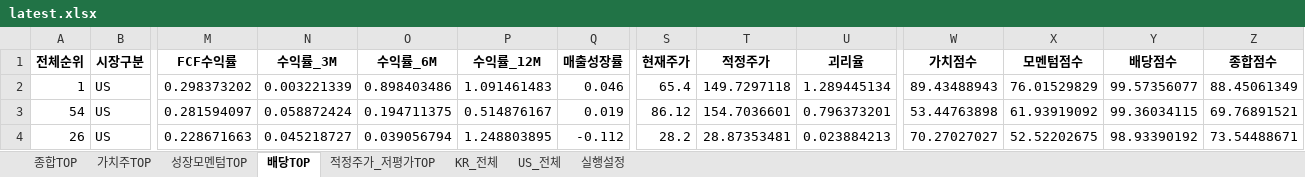
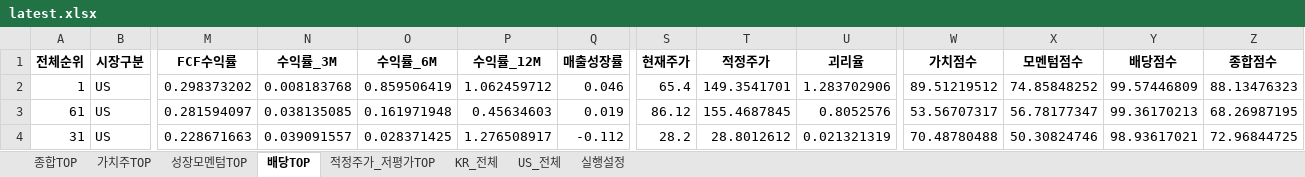
Before and after one commit to cskono1csm/stock-scanner, an Excel workbook: docs/reports/latest.xlsx, sheet 배당TOP, drawn as a sheet; only a part is shown, gaps mark what is left out; values as stored, in another font and other column widths than the file's, no borders; the diff covers the shown part only; the diff names each change by its address in the sheet, - before the commit and + after, or states it on an @@ line.

```diff
--- a/docs/reports/latest.xlsx (sheet 배당TOP)
+++ b/docs/reports/latest.xlsx (sheet 배당TOP)
-N2 (수익률_3M): 0.003221339
+N2 (수익률_3M): 0.008183768
-O2 (수익률_6M): 0.898403486
+O2 (수익률_6M): 0.859506419
-P2 (수익률_12M): 1.091461483
+P2 (수익률_12M): 1.062459712
-T2 (적정주가): 149.7297118
+T2 (적정주가): 149.3541701
-U2 (괴리율): 1.289445134
+U2 (괴리율): 1.283702906
-W2 (가치점수): 89.43488943
+W2 (가치점수): 89.51219512
-X2 (모멘텀점수): 76.01529829
+X2 (모멘텀점수): 74.85848252
-Y2 (배당점수): 99.57356077
+Y2 (배당점수): 99.57446809
-Z2 (종합점수): 88.45061349
+Z2 (종합점수): 88.13476323
-A3 (전체순위): 54
+A3 (전체순위): 61
-N3 (수익률_3M): 0.058872424
+N3 (수익률_3M): 0.038135085
-O3 (수익률_6M): 0.194711375
+O3 (수익률_6M): 0.161971948
-P3 (수익률_12M): 0.514876167
+P3 (수익률_12M): 0.45634603
-T3 (적정주가): 154.7036601
+T3 (적정주가): 155.4687845
-U3 (괴리율): 0.796373201
+U3 (괴리율): 0.8052576
-W3 (가치점수): 53.44763898
+W3 (가치점수): 53.56707317
-X3 (모멘텀점수): 61.93919092
+X3 (모멘텀점수): 56.78177347
-Y3 (배당점수): 99.36034115
+Y3 (배당점수): 99.36170213
-Z3 (종합점수): 69.76891521
+Z3 (종합점수): 68.26987195
-A4 (전체순위): 26
+A4 (전체순위): 31
-N4 (수익률_3M): 0.045218727
+N4 (수익률_3M): 0.039091557
-O4 (수익률_6M): 0.039056794
+O4 (수익률_6M): 0.028371425
-P4 (수익률_12M): 1.248803895
+P4 (수익률_12M): 1.276508917
-T4 (적정주가): 28.87353481
+T4 (적정주가): 28.8012612
-U4 (괴리율): 0.023884213
+U4 (괴리율): 0.021321319
-W4 (가치점수): 70.27027027
+W4 (가치점수): 70.48780488
-X4 (모멘텀점수): 52.52202675
+X4 (모멘텀점수): 50.30824746
-Y4 (배당점수): 98.93390192
+Y4 (배당점수): 98.93617021
-Z4 (종합점수): 73.54488671
+Z4 (종합점수): 72.96844725
```
Also changed, not shown: 9 added rows, 9 removed rows and 177 edited cells elsewhere in this sheet, sheet US_전체, sheet KR_전체, sheet 종합TOP, sheet 적정주가_저평가TOP, sheet 가치주TOP, sheet 성장모멘텀TOP, 1 more sheet, 1 other file.
